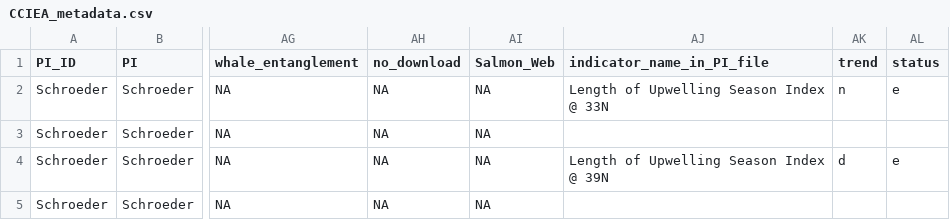
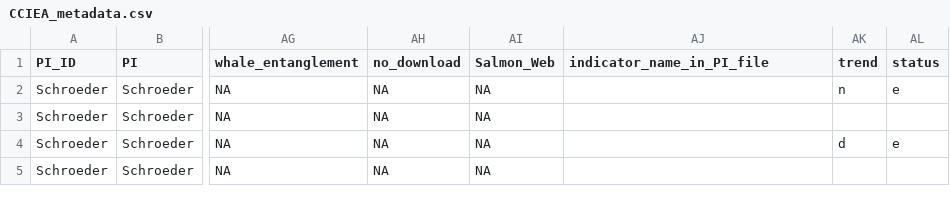
Before and after one commit to CCIEA-esr/CCIEA-uploader, a CSV file: data/CCIEA_metadata.csv, drawn as a sheet; only a part is shown, gaps mark what is left out; the diff covers the shown part only; the diff names each change by its address in the sheet, - before the commit and + after, or states it on an @@ line.

```diff
--- a/data/CCIEA_metadata.csv
+++ b/data/CCIEA_metadata.csv
-AJ2 (indicator_name_in_PI_file): Length of Upwelling Season Index @ 33N
+AJ2 (indicator_name_in_PI_file): (empty)
-AJ4 (indicator_name_in_PI_file): Length of Upwelling Season Index @ 39N
+AJ4 (indicator_name_in_PI_file): (empty)
```
Also changed, not shown: 22 edited cells elsewhere in this file, data/timeseries_data/HMS_biomass.csv, data/timeseries_data/HMS_recruitment.csv, 16 other files.
